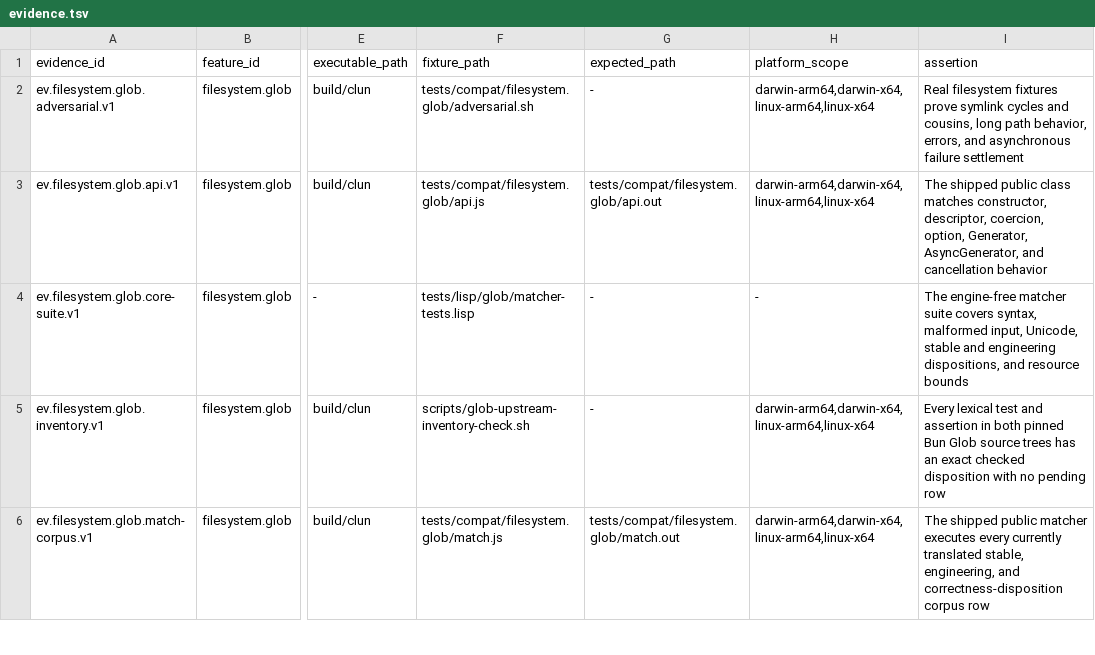
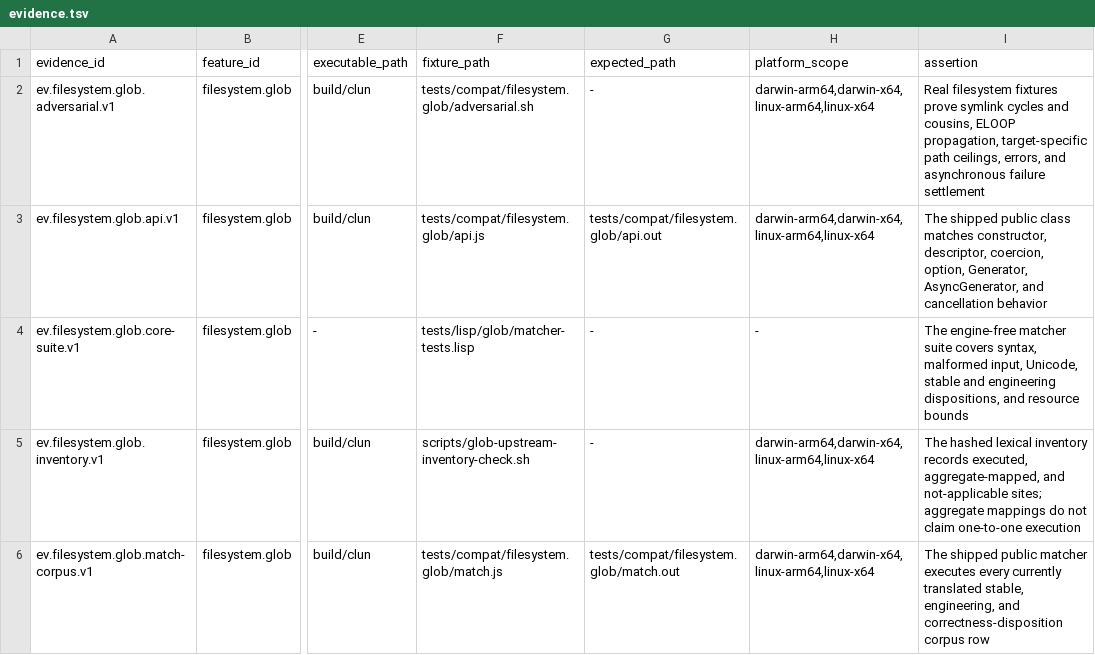
Before and after one commit to theesfeld/clun, a TSV file: compat/evidence.tsv, drawn as a sheet; only a part is shown, gaps mark what is left out; the diff covers the shown part only; the diff names each change by its address in the sheet, - before the commit and + after, or states it on an @@ line.

Commit message:
fix(glob): close Phase 30 compatibility blockers

```diff
--- a/compat/evidence.tsv
+++ b/compat/evidence.tsv
-I2 (assertion): …and cousins, long path behavior, errors, and…
+I2 (assertion): …and cousins, ELOOP propagation, target-specific path ceilings, errors, and…
-I5 (assertion): Every lexical test and assertion in both pinned Bun Glob source trees has an exact checked disposition with no pending row
+I5 (assertion): The hashed lexical inventory records executed, aggregate-mapped, and not-applicable sites; aggregate mappings do not claim one-to-one execution
```
Also changed, not shown: 2 added rows and 1 edited cell elsewhere in this file, 15 other files.
